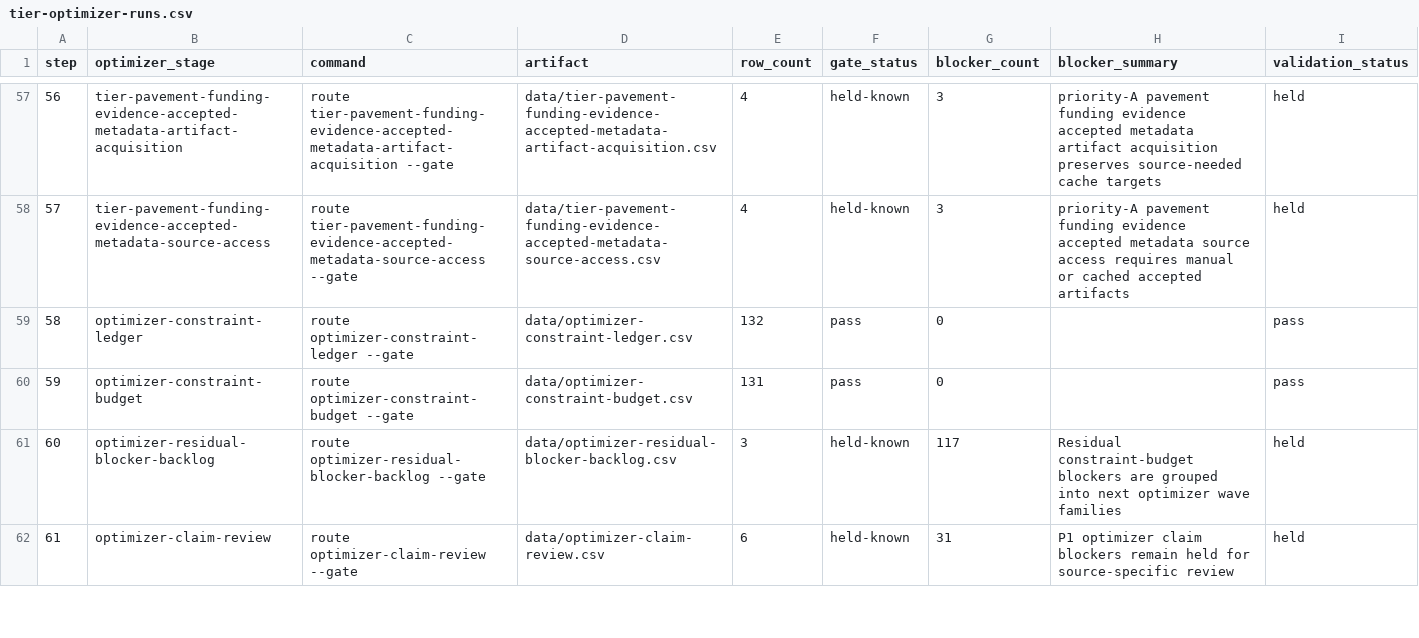
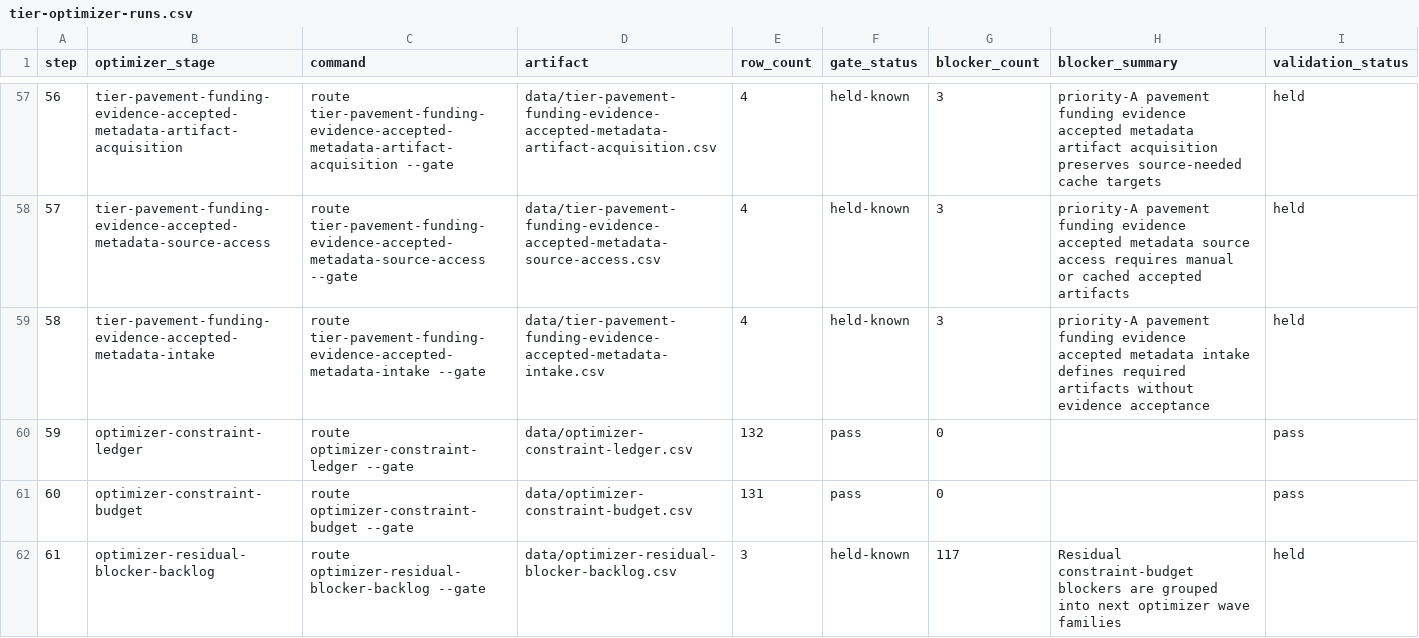
Before and after one commit to giodl73-repo/ROUTE, a CSV file: data/tier-optimizer-runs.csv, drawn as a sheet; only a part is shown, gaps mark what is left out; the shorter side is filled out with more unchanged rows; addresses are those after the commit; the diff names each change by its address in the sheet, - before the commit and + after, or states it on an @@ line.

```diff
--- a/data/tier-optimizer-runs.csv
+++ b/data/tier-optimizer-runs.csv
+row 59: 58 | tier-pavement-funding-evidence-accepted-metadata-intake | route tier-pavement-funding-evidence-accepted-metadata-intake --gate | data/tier-pavement-funding-evidence-accepted-metadata-intake.csv | 4 | held-known | 3 | priority-A pavement funding evidence accepted metadata intake defines required artifacts without evidence acceptance | held
@@ column A (step) renumbered from row 60 down @@
```
Also changed, not shown: data/release-manifest.csv, 7 other files.
